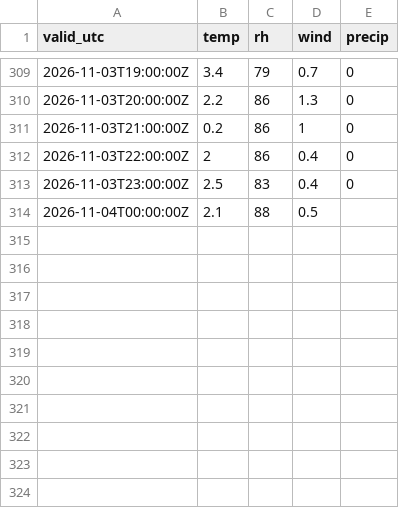
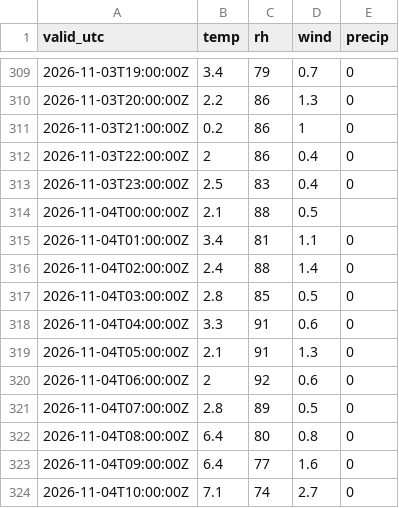
Before and after one commit to PetrBezousek/pocasi-srovnavac, a CSV file: data/observations.csv, drawn as a sheet; only a part is shown, gaps mark what is left out; the diff names each change by its address in the sheet, - before the commit and + after, or states it on an @@ line.

```diff
--- a/data/observations.csv
+++ b/data/observations.csv
+row 315: 2026-11-04T01:00:00Z | 3.4 | 81 | 1.1 | 0
+row 316: 2026-11-04T02:00:00Z | 2.4 | 88 | 1.4 | 0
+row 317: 2026-11-04T03:00:00Z | 2.8 | 85 | 0.5 | 0
+row 318: 2026-11-04T04:00:00Z | 3.3 | 91 | 0.6 | 0
+row 319: 2026-11-04T05:00:00Z | 2.1 | 91 | 1.3 | 0
+row 320: 2026-11-04T06:00:00Z | 2 | 92 | 0.6 | 0
+row 321: 2026-11-04T07:00:00Z | 2.8 | 89 | 0.5 | 0
+row 322: 2026-11-04T08:00:00Z | 6.4 | 80 | 0.8 | 0
+row 323: 2026-11-04T09:00:00Z | 6.4 | 77 | 1.6 | 0
+row 324: 2026-11-04T10:00:00Z | 7.1 | 74 | 2.7 | 0
```
Also changed, not shown: data/runs.csv, 2 other files.
